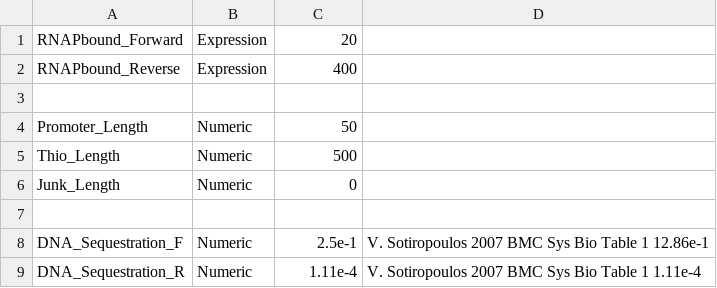
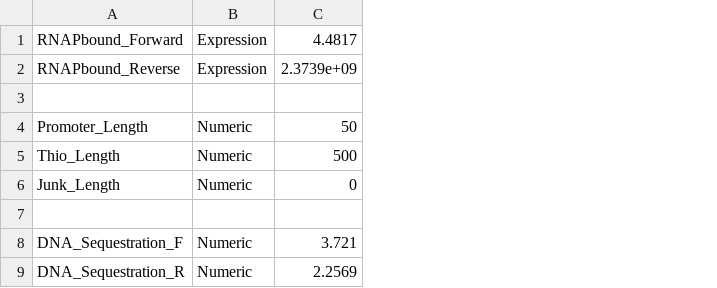
Before and after one commit to vipulsinghal02/txtlsim, a CSV file: components/txtl_param_ptet.csv, drawn as a sheet; the diff names each change by its address in the sheet, - before the commit and + after, or states it on an @@ line.

```diff
--- a/components/txtl_param_ptet.csv
+++ b/components/txtl_param_ptet.csv
-column D, rows 8-9: V. Sotiropoulos 2007 BMC Sys Bio Table 1 12.86e-1 | V. Sotiropoulos 2007 BMC Sys Bio Table 1 1.11e-4
-C1: 20
+C1: 4.4817
-C2: 400
+C2: 2.3739e+09
-C8: 2.5e-1
+C8: 3.721
-C9: 1.11e-4
+C9: 2.2569
```
Also changed, not shown: components/txtl_param_lasR.csv, components/txtl_param_plac.csv, 12 other files.
